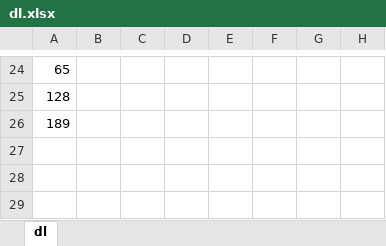
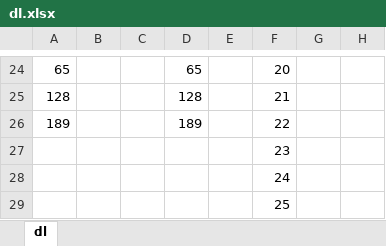
Before and after one commit to jeffpiep/NUTS---Atari-BASIC, an Excel workbook: unit-tests/dl.xlsx, sheet dl, drawn as a sheet; only a part is shown, gaps mark what is left out; values as stored, in another font and other column widths than the file's, no borders; rows hold the shown columns only; the diff covers the shown part only; the diff names each change by its address in the sheet, - before the commit and + after, or states it on an @@ line.

```diff
--- a/unit-tests/dl.xlsx (sheet dl)
+++ b/unit-tests/dl.xlsx (sheet dl)
-D24: (empty)
+D24: 65
-F24: (empty)
+F24: 20
-D25: (empty)
+D25: 128
-F25: (empty)
+F25: 21
-D26: (empty)
+D26: 189
-F26: (empty)
+F26: 22
+row 27:  |  |  |  |  | 23
+row 28:  |  |  |  |  | 24
+row 29:  |  |  |  |  | 25
```
Also changed, not shown: 1 added row, 1 removed row and 39 edited cells elsewhere in this sheet, 1 other file.
